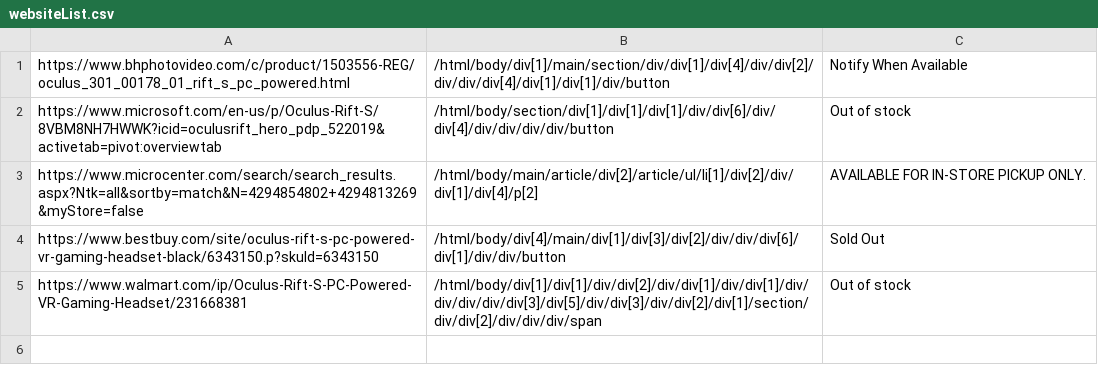
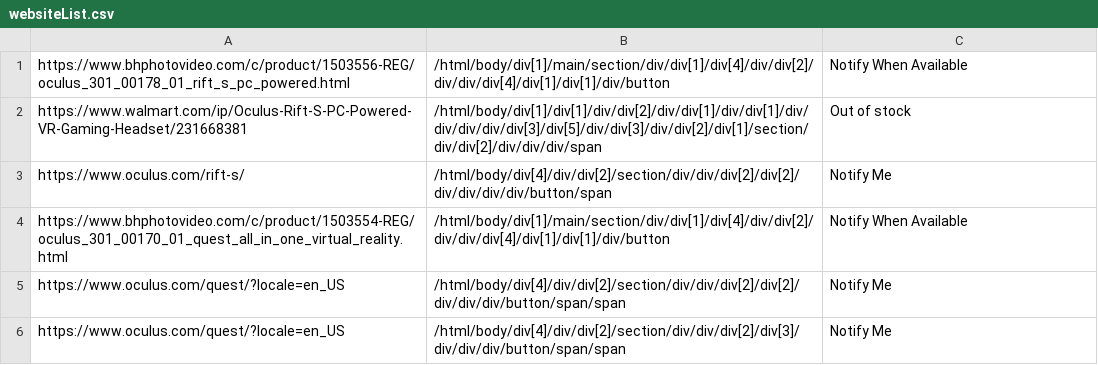
Before and after one commit to peluhapig/IWantVR, a CSV file: websiteList.csv, drawn as a sheet; removed rows and columns are numbered as before the commit, all else as after; the diff names each change by its address in the sheet, - before the commit and + after, or states it on an @@ line.

Commit message:
Changed it to the oculus quest and rift

```diff
--- a/websiteList.csv
+++ b/websiteList.csv
-row 2: https://www.microsoft.com/en-us/p/Oculus-Rift-S/8VBM8NH7HWWK?icid=oculusrift_hero_pdp_522019&activetab=pivot:overviewtab | /html/body/section/div[1]/div[1]/div[1]/div/div[6]/div/div[4]/div/div/div/div/button | Out of stock
-row 3: https://www.microcenter.com/search/search_results.aspx?Ntk=all&sortby=match&N=4294854802+4294813269&myStore=false | /html/body/main/article/div[2]/article/ul/li[1]/div[2]/div/div[1]/div[4]/p[2] | AVAILABLE FOR IN-STORE PICKUP ONLY.
-row 4: https://www.bestbuy.com/site/oculus-rift-s-pc-powered-vr-gaming-headset-black/6343150.p?skuId=6343150 | /html/body/div[4]/main/div[1]/div[3]/div[2]/div/div/div[6]/div[1]/div/div/button | Sold Out
+row 3: https://www.oculus.com/rift-s/ | /html/body/div[4]/div/div[2]/section/div/div/div[2]/div[2]/div/div/div/div/button/span | Notify Me
+row 4: https://www.bhphotovideo.com/c/product/1503554-REG/oculus_301_00170_01_quest_all_in_one_virtual_reality.html | /html/body/div[1]/main/section/div/div[1]/div[4]/div/div[2]/div/div/div[4]/div[1]/div[1]/div/button | Notify When Available
+row 5: https://www.oculus.com/quest/?locale=en_US | /html/body/div[4]/div/div[2]/section/div/div/div[2]/div[2]/div/div/div/button/span/span | Notify Me
+row 6: https://www.oculus.com/quest/?locale=en_US | /html/body/div[4]/div/div[2]/section/div/div/div[2]/div[3]/div/div/div/button/span/span | Notify Me
```
Also changed, not shown: 1 other file.
